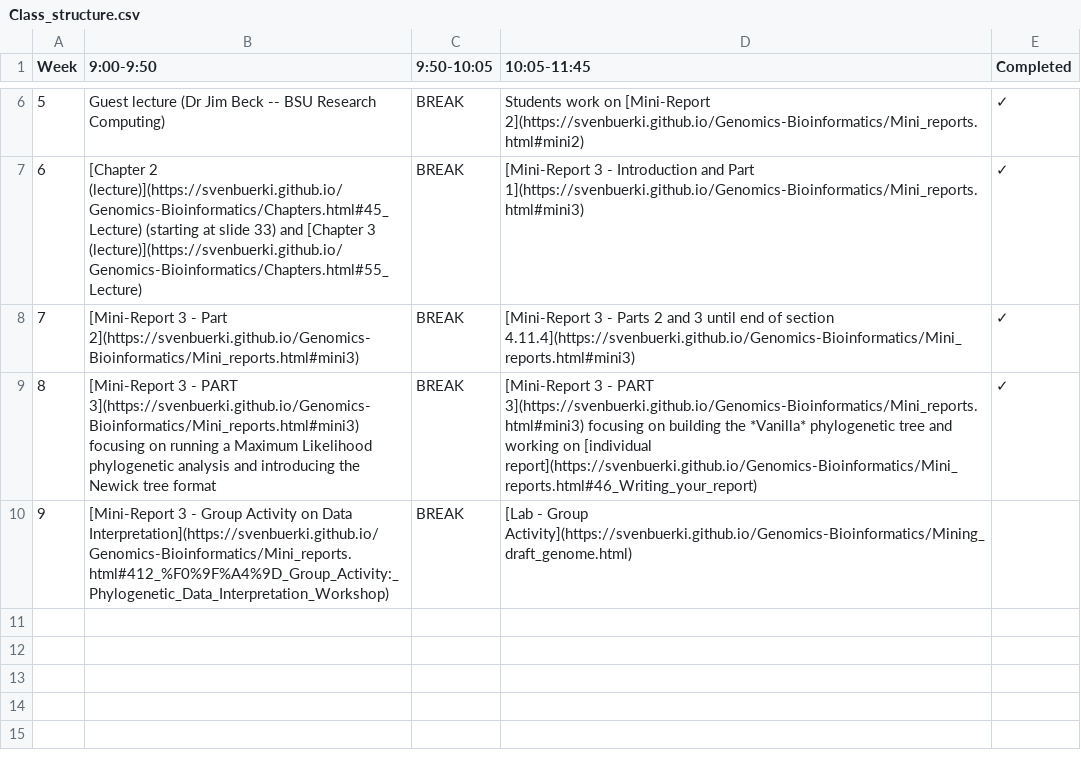
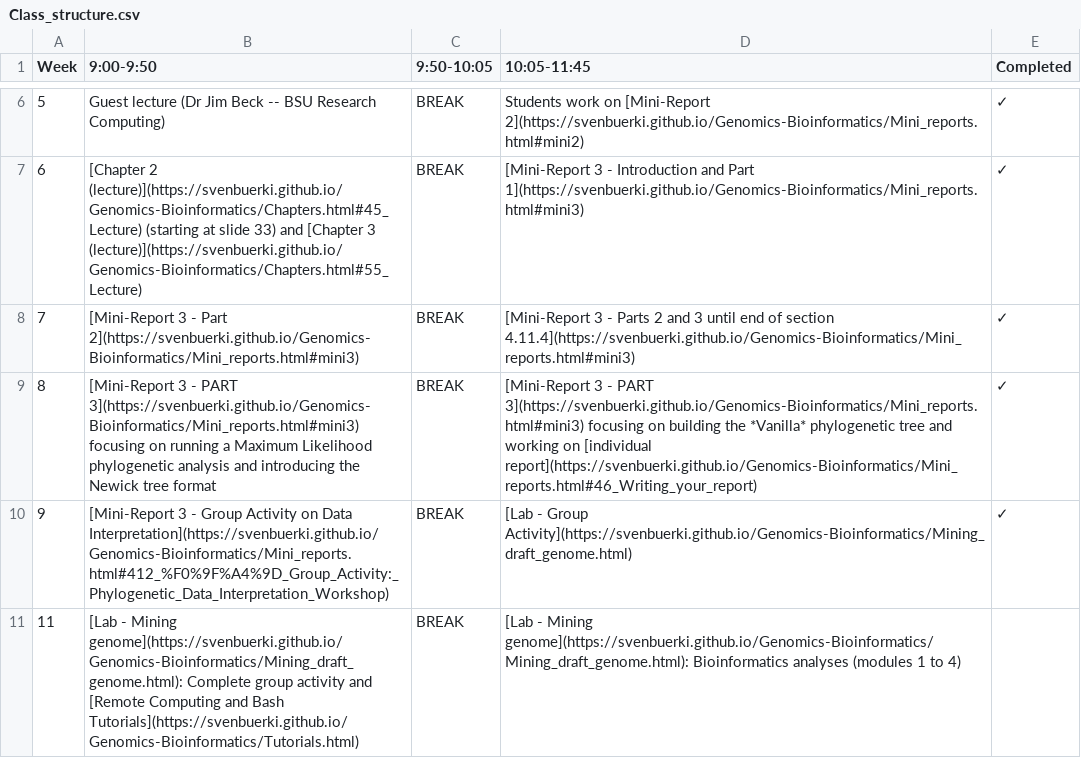
Before and after one commit to svenbuerki/Genomics-Bioinformatics, a CSV file: Data/Class_structure.csv, drawn as a sheet; only a part is shown, gaps mark what is left out.

```diff
--- a/Data/Class_structure.csv
+++ b/Data/Class_structure.csv
@@ -9,2 +9,3 @@
 8,[Mini-Report 3 - PART 3](https://svenbuerki.github.io/Genomics-Bioinformatics/Mini_reports.html#mini3) focusing on running a Maximum Likelihood phylogenetic analysis and introducing the Newick tree format,BREAK,[Mini-Report 3 - PART 3](https://svenbuerki.github.io/Genomics-Bioinformatics/Mini_reports.html#mini3) focusing on building the *Vanilla* phylogenetic tree and working on [individual report](https://svenbuerki.github.io/Genomics-Bioinformatics/Mini_reports.html#46_Writing_your_report),✓
-9,[Mini-Report 3 - Group Activity on Data Interpretation](https://svenbuerki.github.io/Genomics-Bioinformatics/Mini_reports.html#412_%F0%9F%A4%9D_Group_Activity:_Phylogenetic_Data_Interpretation_Workshop),BREAK,[Lab - Group Activity](https://svenbuerki.github.io/Genomics-Bioinformatics/Mining_draft_genome.html),
+9,[Mini-Report 3 - Group Activity on Data Interpretation](https://svenbuerki.github.io/Genomics-Bioinformatics/Mini_reports.html#412_%F0%9F%A4%9D_Group_Activity:_Phylogenetic_Data_Interpretation_Workshop),BREAK,[Lab - Group Activity](https://svenbuerki.github.io/Genomics-Bioinformatics/Mining_draft_genome.html),✓
+11,[Lab - Mining genome](https://svenbuerki.github.io/Genomics-Bioinformatics/Mining_draft_genome.html): Complete group activity and [Remote Computing and Bash Tutorials](https://svenbuerki.github.io/Genomics-Bioinformatics/Tutorials.html),BREAK,[Lab - Mining genome](https://svenbuerki.github.io/Genomics-Bioinformatics/Mining_draft_genome.html): Bioinformatics analyses (modules 1 to 4),
```
Also changed, not shown: Data/topics_classes_2026.csv, 1 other file.
